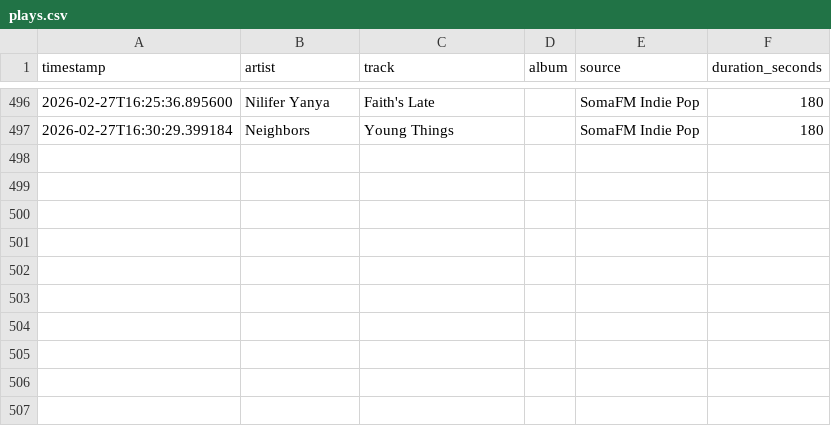
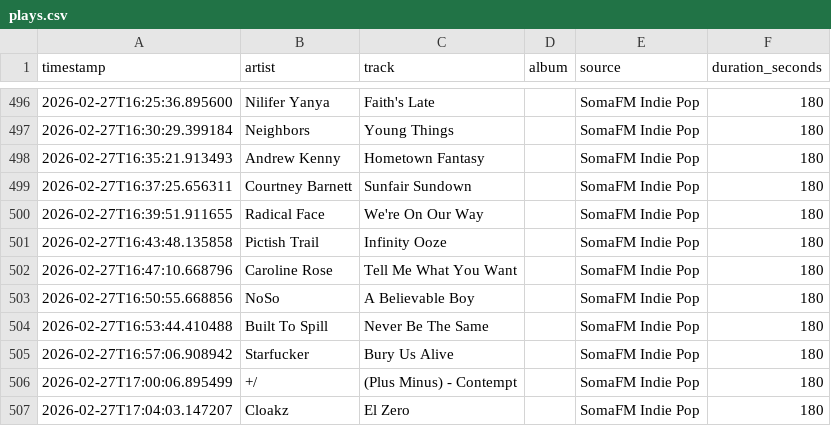
Before and after one commit to yusdesign/trier, a CSV file: music/plays.csv, drawn as a sheet; only a part is shown, gaps mark what is left out.

```diff
--- a/music/plays.csv
+++ b/music/plays.csv
@@ -497 +497,11 @@ timestamp,artist,track,album,source,duration_seconds
 2026-02-27T16:30:29.399184,Neighbors,Young Things,,SomaFM Indie Pop,180
+2026-02-27T16:35:21.913493,Andrew Kenny,Hometown Fantasy,,SomaFM Indie Pop,180
+2026-02-27T16:37:25.656311,Courtney Barnett,Sunfair Sundown,,SomaFM Indie Pop,180
+2026-02-27T16:39:51.911655,Radical Face,We're On Our Way,,SomaFM Indie Pop,180
+2026-02-27T16:43:48.135858,Pictish Trail,Infinity Ooze,,SomaFM Indie Pop,180
+2026-02-27T16:47:10.668796,Caroline Rose,Tell Me What You Want,,SomaFM Indie Pop,180
+2026-02-27T16:50:55.668856,NoSo,A Believable Boy,,SomaFM Indie Pop,180
+2026-02-27T16:53:44.410488,Built To Spill,Never Be The Same,,SomaFM Indie Pop,180
+2026-02-27T16:57:06.908942,Starfucker,Bury Us Alive,,SomaFM Indie Pop,180
+2026-02-27T17:00:06.895499,+/,(Plus Minus) - Contempt,,SomaFM Indie Pop,180
+2026-02-27T17:04:03.147207,Cloakz,El Zero,,SomaFM Indie Pop,180
```
Also changed, not shown: data/transactions.csv, 13 other files.
